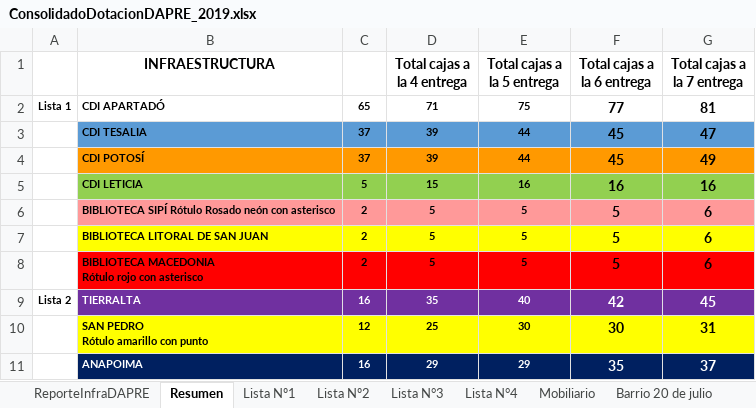
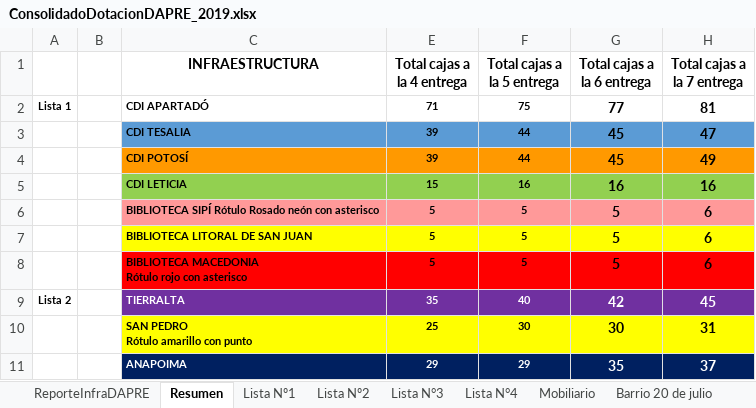
Before and after one commit to paulaO/Dotaciones2019, an Excel workbook: 5.GestionDotaciones/DAPRE/ConsolidadoDotacionDAPRE_2019.xlsx, sheet Resumen, drawn as a sheet; only a part is shown; values as stored, in another font and other column widths than the file's, no borders; removed rows and columns are numbered as before the commit, all else as after; the diff covers the shown part only; the diff names each change by its address in the sheet, - before the commit and + after, or states it on an @@ line.

```diff
--- a/5.GestionDotaciones/DAPRE/ConsolidadoDotacionDAPRE_2019.xlsx (sheet Resumen)
+++ b/5.GestionDotaciones/DAPRE/ConsolidadoDotacionDAPRE_2019.xlsx (sheet Resumen)
+column B, empty
-column C, rows 2-11: 65 | 37 | 37 | 5 | 2 | 2 | 2 | 16 | 12 | 16
```
Also changed, not shown: 8 added rows, 2 removed rows, 10 edited cells, cell formats and row numbers in column A elsewhere in this sheet, sheet ReporteInfraDAPRE, formulas that keep their value, hidden cells.
